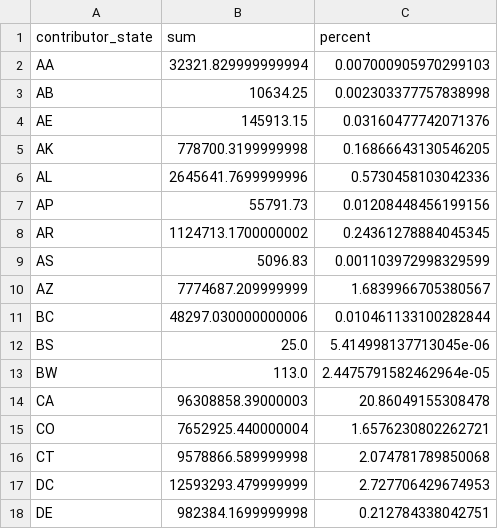
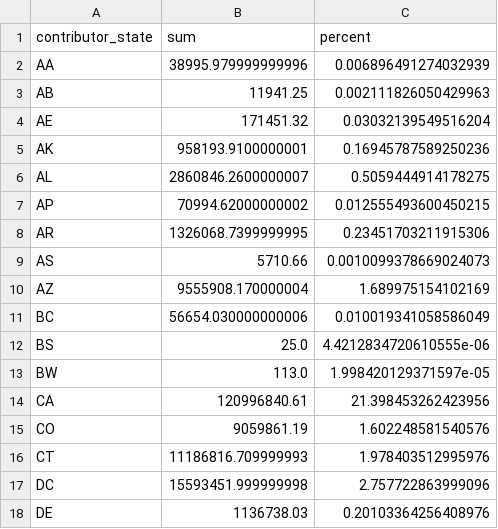
Before and after one commit to PublicI/actblue-analysis, a CSV file: data/actblue_contributor_states.csv, drawn as a sheet; only a part is shown; the diff covers the shown part only.

```diff
--- a/data/actblue_contributor_states.csv
+++ b/data/actblue_contributor_states.csv
@@ -1,18 +1,18 @@
 contributor_state,sum,percent
-AA,32321.829999999994,0.007000905970299103
-AB,10634.25,0.002303377757838998
-AE,145913.15,0.03160477742071376
-AK,778700.3199999998,0.16866643130546205
-AL,2645641.7699999996,0.5730458103042336
-AP,55791.73,0.01208448456199156
-AR,1124713.1700000002,0.24361278884045345
-AS,5096.83,0.001103972998329599
-AZ,7774687.209999999,1.6839966705380567
-BC,48297.030000000006,0.010461133100282844
-BS,25.0,5.414998137713045e-06
-BW,113.0,2.4475791582462964e-05
-CA,96308858.39000003,20.86049155308478
-CO,7652925.440000004,1.6576230802262721
-CT,9578866.589999998,2.074781789850068
-DC,12593293.479999999,2.727706429674953
-DE,982384.1699999998,0.212784338042751
+AA,38995.979999999996,0.006896491274032939
+AB,11941.25,0.002111826050429963
+AE,171451.32,0.03032139549516204
+AK,958193.9100000001,0.16945787589250236
+AL,2860846.2600000007,0.5059444914178275
+AP,70994.62000000002,0.012555493600450215
+AR,1326068.7399999995,0.23451703211915306
+AS,5710.66,0.0010099378669024073
+AZ,9555908.170000004,1.689975154102169
+BC,56654.030000000006,0.010019341058586049
+BS,25.0,4.4212834720610555e-06
+BW,113.0,1.998420129371597e-05
+CA,120996840.61,21.398453262423956
+CO,9059861.19,1.602248581540576
+CT,11186816.709999993,1.978403512995976
+DC,15593451.999999998,2.757722863999096
+DE,1136738.03,0.20103364256408976
```
Also changed, not shown: 1 added row and 128 edited cells elsewhere in this file, data/actblue_addicts.csv, data/actblue_congress_contribs_by_day.csv, 24 other files.
